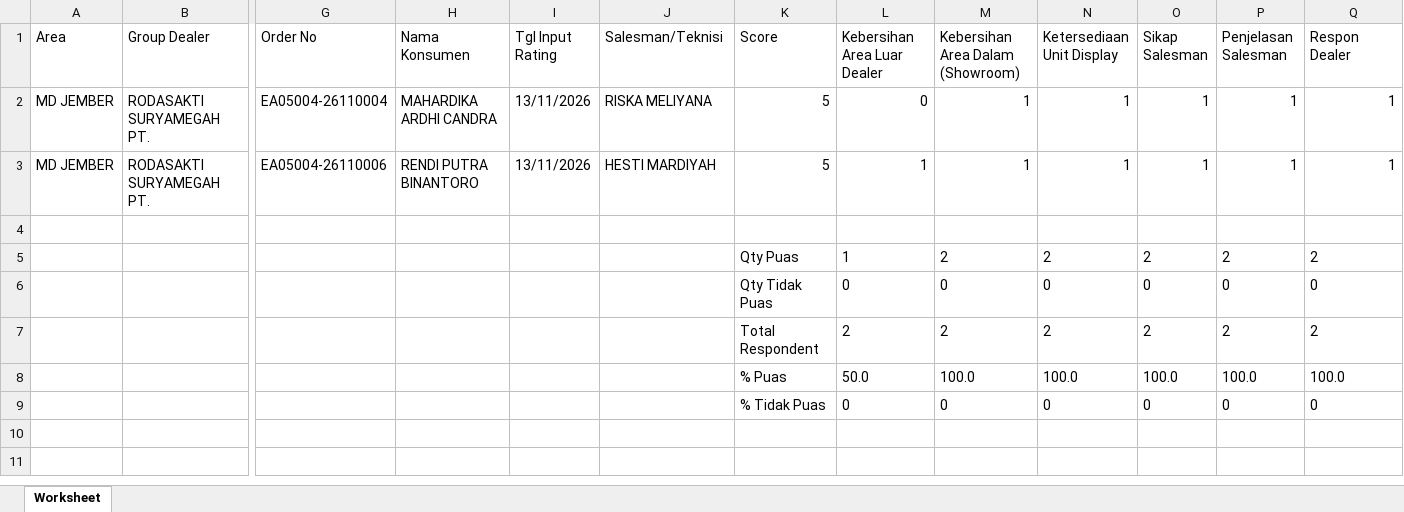
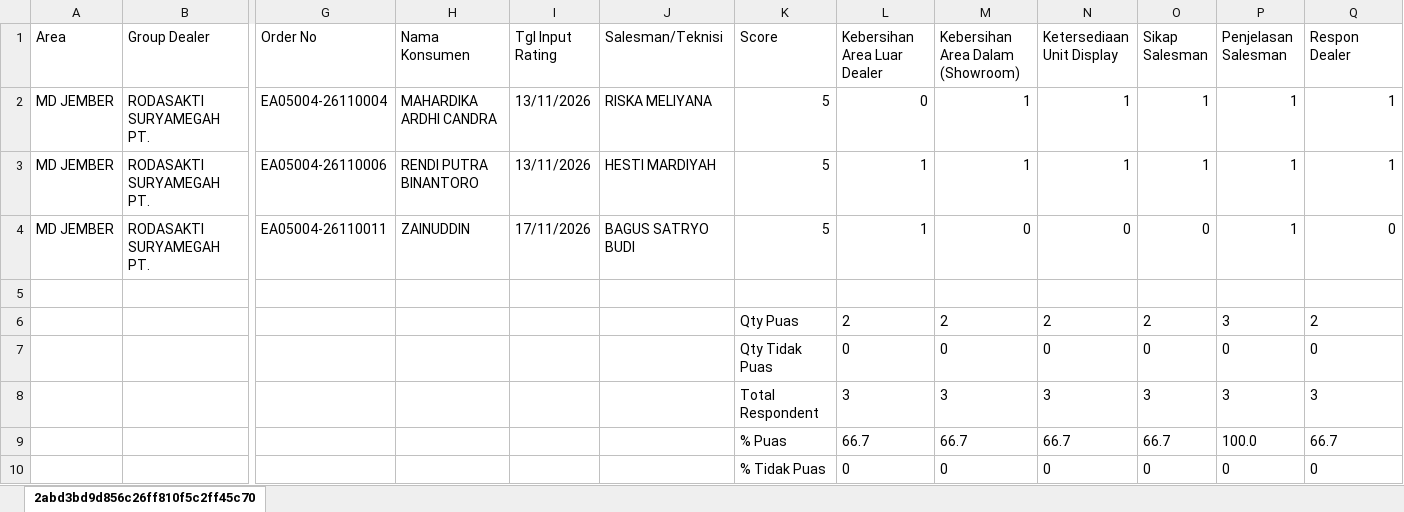
Before and after one commit to egi-jember/bushido-dashboard, an Excel workbook: bushido_raw/rating_files/RATING SIP TRUNOJOYO.xlsx, sheet 2abd3bd9d856c26ff810f5c2ff45c70, drawn as a sheet; only a part is shown, gaps mark what is left out; values as stored, in another font and other column widths than the file's, no borders; removed rows and columns are numbered as before the commit, all else as after; rows hold the shown columns only; the diff names each change by its address in the sheet, - before the commit and + after, or states it on an @@ line.

Commit message:
upload rating_files/RATING SIP TRUNOJOYO.xlsx

```diff
--- a/bushido_raw/rating_files/RATING SIP TRUNOJOYO.xlsx (sheet 2abd3bd9d856c26ff810f5c2ff45c70)
+++ b/bushido_raw/rating_files/RATING SIP TRUNOJOYO.xlsx (sheet 2abd3bd9d856c26ff810f5c2ff45c70)
-sheet tab: Worksheet
+sheet tab: 2abd3bd9d856c26ff810f5c2ff45c70
+row 4: MD JEMBER | RODASAKTI SURYAMEGAH PT. | EA05004-26110011 | ZAINUDDIN | 17/11/2026 | BAGUS SATRYO BUDI | 5 | 1 | 0 | 0 | 0 | 1 | 0
-L6 (Kebersihan Area Luar Dealer): 1
+L6 (Kebersihan Area Luar Dealer): 2
-P6 (Penjelasan Salesman): 2
+P6 (Penjelasan Salesman): 3
-row 7:  |  |  |  |  |  | Total Respondent | 2 | 2 | 2 | 2 | 2 | 2
-row 8:  |  |  |  |  |  | % Puas | 50.0 | 100.0 | 100.0 | 100.0 | 100.0 | 100.0
+row 8:  |  |  |  |  |  | Total Respondent | 3 | 3 | 3 | 3 | 3 | 3
+row 9:  |  |  |  |  |  | % Puas | 66.7 | 66.7 | 66.7 | 66.7 | 100.0 | 66.7
```
